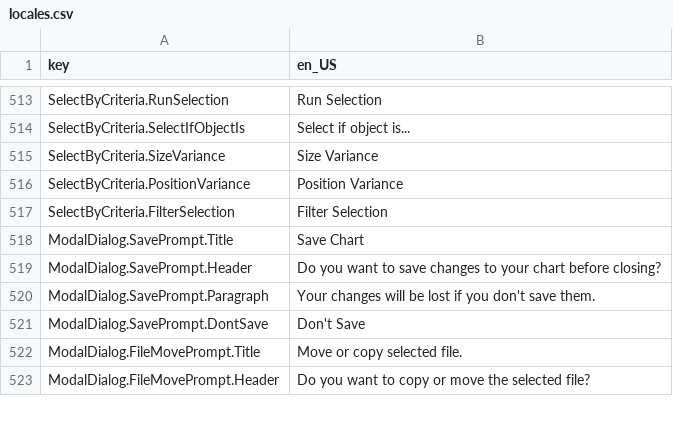
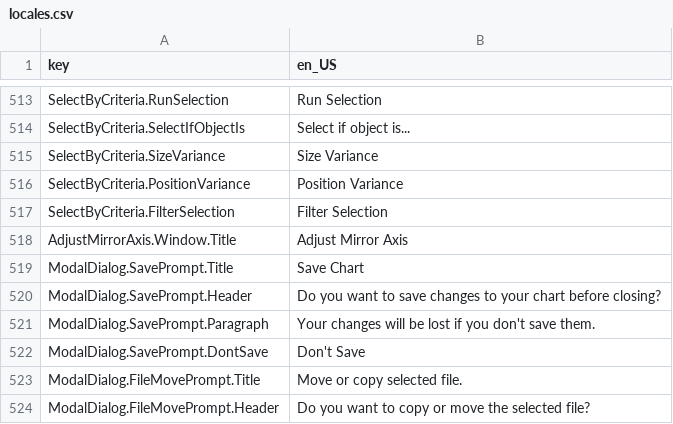
Before and after one commit to Yasu3D/SaturnEdit, a CSV file: SaturnEdit/Assets/Locales/locales.csv, drawn as a sheet; only a part is shown, gaps mark what is left out.

Commit message:
add adjust mirror axis dialog

```diff
--- a/SaturnEdit/Assets/Locales/locales.csv
+++ b/SaturnEdit/Assets/Locales/locales.csv
@@ -517,2 +517,3 @@ SelectByCriteria.PositionVariance,Position Variance
 SelectByCriteria.FilterSelection,Filter Selection
+AdjustMirrorAxis.Window.Title,Adjust Mirror Axis
 ModalDialog.SavePrompt.Title,Save Chart
```
Also changed, not shown: 5 other files.
